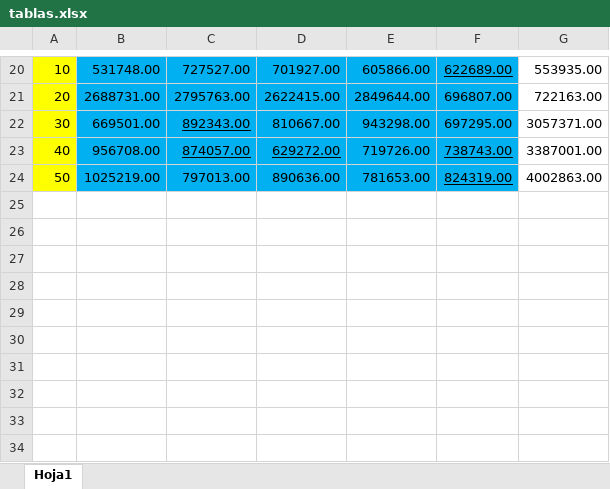
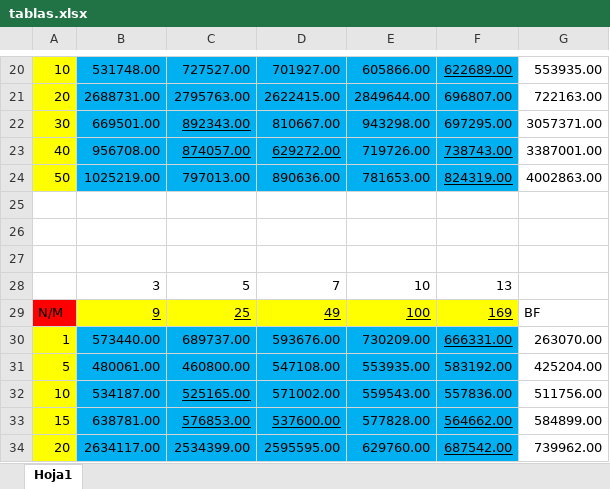
Before and after one commit to Titanicoso/System-Simulations, an Excel workbook: TP1/tablas.xlsx, sheet Hoja1, drawn as a sheet; only a part is shown, gaps mark what is left out; values as stored, in another font and other column widths than the file's, no borders; the diff names each change by its address in the sheet, - before the commit and + after, or states it on an @@ line.

Commit message:
Updated tables.xlsx

```diff
--- a/TP1/tablas.xlsx (sheet Hoja1)
+++ b/TP1/tablas.xlsx (sheet Hoja1)
+row 25: (empty)
+row 26: (empty)
+row 27: (empty)
+row 28:  | 3 | 5 | 7 | 10 | 13
+row 29: N/M | 9 | 25 | 49 | 100 | 169 | BF
+row 30: 1 | 573440.00 | 689737.00 | 593676.00 | 730209.00 | 666331.00 | 263070.00
+row 31: 5 | 480061.00 | 460800.00 | 547108.00 | 553935.00 | 583192.00 | 425204.00
+row 32: 10 | 534187.00 | 525165.00 | 571002.00 | 559543.00 | 557836.00 | 511756.00
+row 33: 15 | 638781.00 | 576853.00 | 537600.00 | 577828.00 | 564662.00 | 584899.00
+row 34: 20 | 2634117.00 | 2534399.00 | 2595595.00 | 629760.00 | 687542.00 | 739962.00
```
